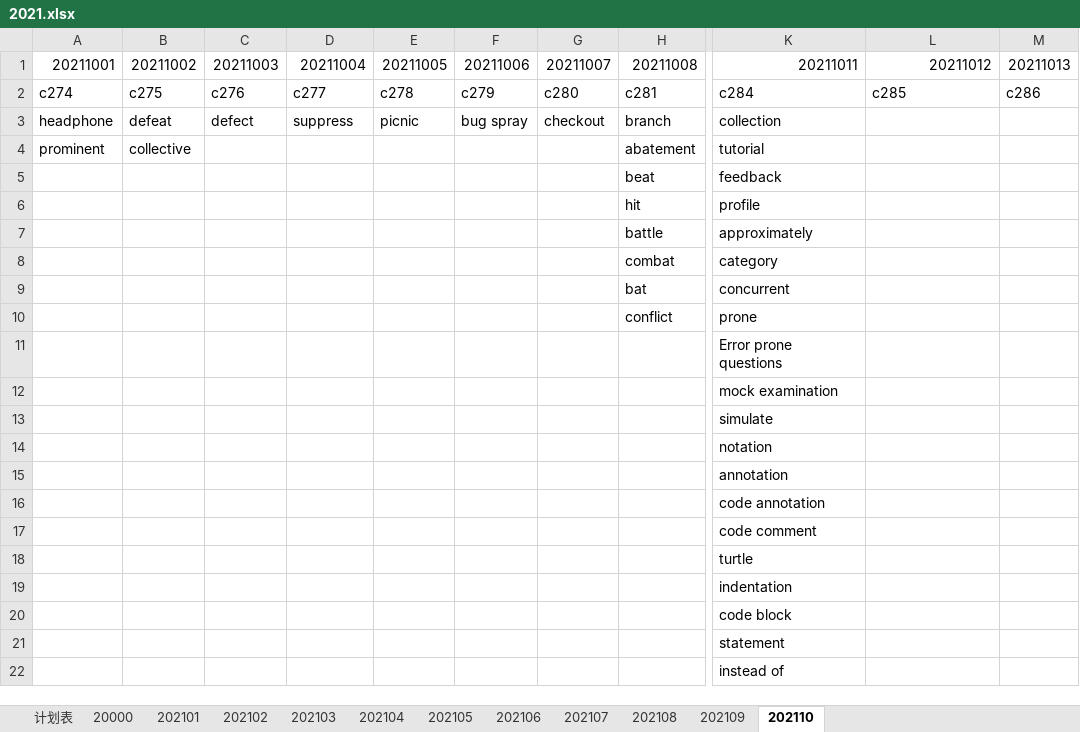
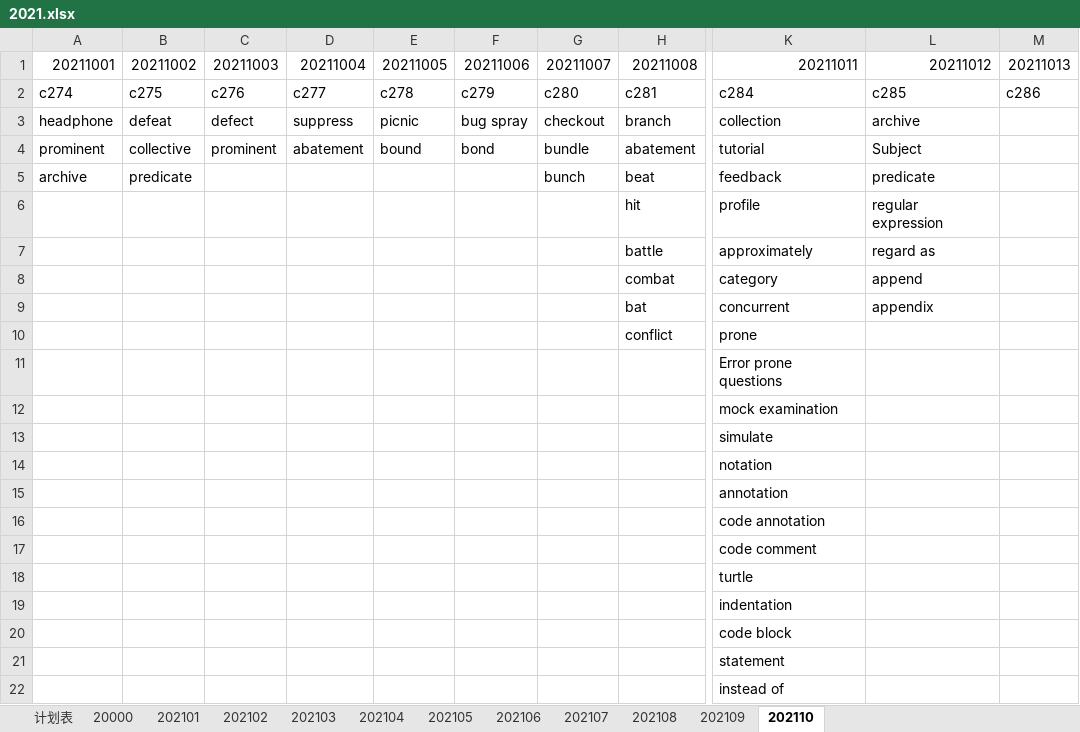
Before and after one commit to liws521/English, an Excel workbook: 2021.xlsx, sheet 202110, drawn as a sheet; only a part is shown, gaps mark what is left out; values as stored, in another font and other column widths than the file's, no borders; the diff names each change by its address in the sheet, - before the commit and + after, or states it on an @@ line.

```diff
--- a/2021.xlsx (sheet 202110)
+++ b/2021.xlsx (sheet 202110)
-L3: (empty)
+L3: archive
-C4: (empty)
+C4: prominent
-D4: (empty)
+D4: abatement
-E4: (empty)
+E4: bound
-F4: (empty)
+F4: bond
-G4: (empty)
+G4: bundle
-L4: (empty)
+L4: Subject
-A5: (empty)
+A5: archive
-B5: (empty)
+B5: predicate
-G5: (empty)
+G5: bunch
-L5: (empty)
+L5: predicate
-L6: (empty)
+L6: regular expression
-L7: (empty)
+L7: regard as
-L8: (empty)
+L8: append
-L9: (empty)
+L9: appendix
```
Also changed, not shown: 2 other files.
